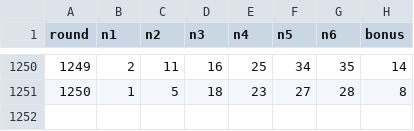
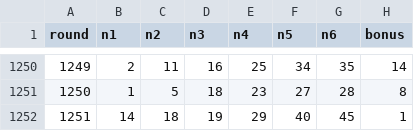
Before and after one commit to kimsunghak0213/lotto, a CSV file: draws.csv, drawn as a sheet; only a part is shown, gaps mark what is left out; the diff names each change by its address in the sheet, - before the commit and + after, or states it on an @@ line.

```diff
--- a/draws.csv
+++ b/draws.csv
+row 1252: 1251 | 14 | 18 | 19 | 29 | 40 | 45 | 1
```
